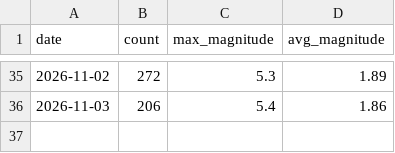
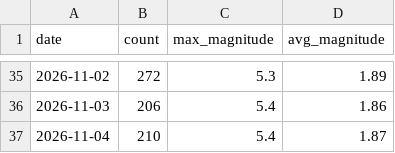
Before and after one commit to RuHRabin/earthpulse, a CSV file: data/history.csv, drawn as a sheet; only a part is shown, gaps mark what is left out; the diff names each change by its address in the sheet, - before the commit and + after, or states it on an @@ line.

```diff
--- a/data/history.csv
+++ b/data/history.csv
+row 37: 2026-11-04 | 210 | 5.4 | 1.87
```
Also changed, not shown: 1 other file.
